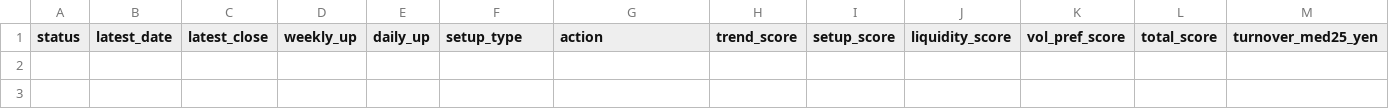
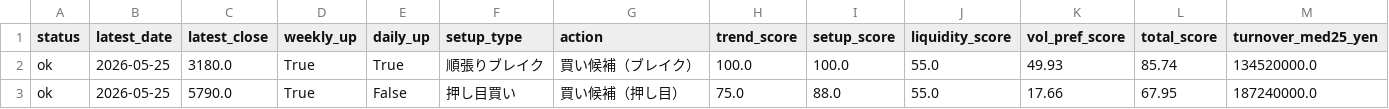
Before and after one commit to bosonization/kabu8-dashboard, a CSV file: dashboard_data/technical_buy_candidates.csv, drawn as a sheet; only a part is shown; rows hold the shown columns only; the diff names each change by its address in the sheet, - before the commit and + after, or states it on an @@ line.

```diff
--- a/dashboard_data/technical_buy_candidates.csv
+++ b/dashboard_data/technical_buy_candidates.csv
+row 2: ok | 2026-05-25 | 3180.0 | True | True | 順張りブレイク | 買い候補（ブレイク） | 100.0 | 100.0 | 55.0 | 49.93 | 85.74 | 134520000.0
+row 3: ok | 2026-05-25 | 5790.0 | True | False | 押し目買い | 買い候補（押し目） | 75.0 | 88.0 | 55.0 | 17.66 | 67.95 | 187240000.0
```
Also changed, not shown: dashboard_data/ifd_candidates_all.csv, dashboard_data/technical_priority_watchlist.csv, 4 other files.
